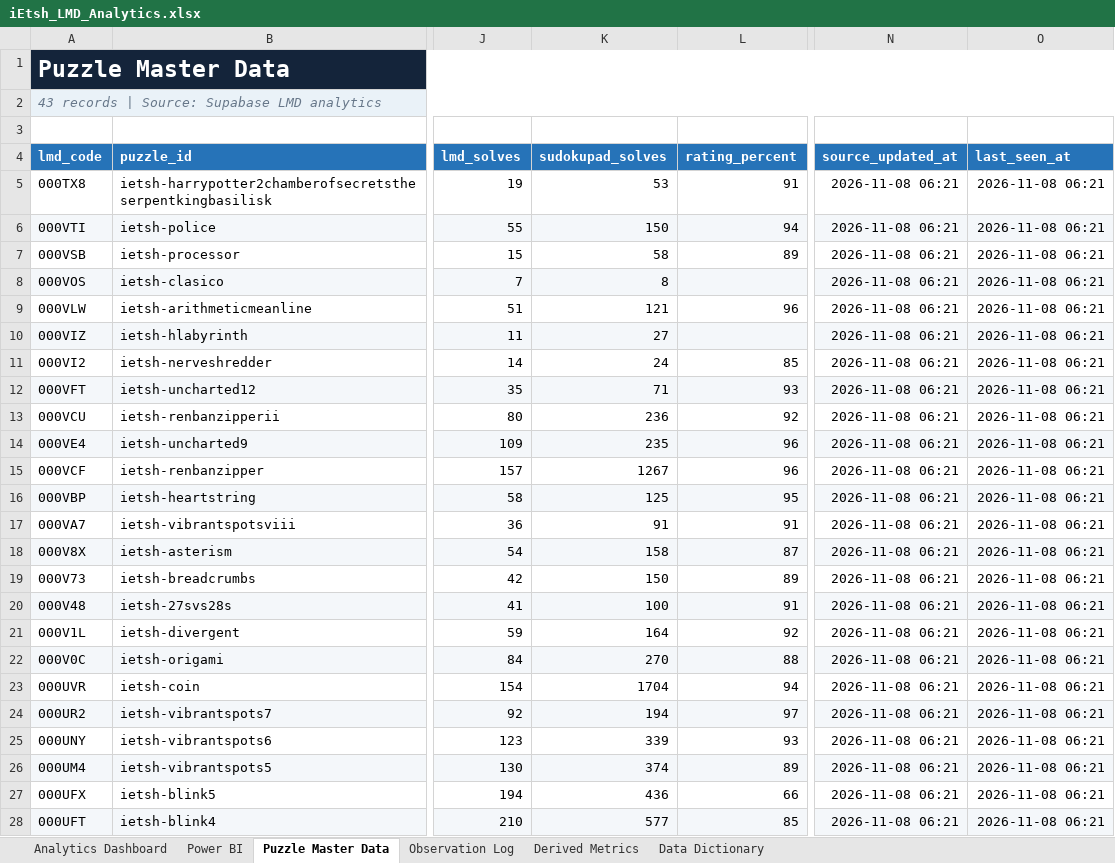
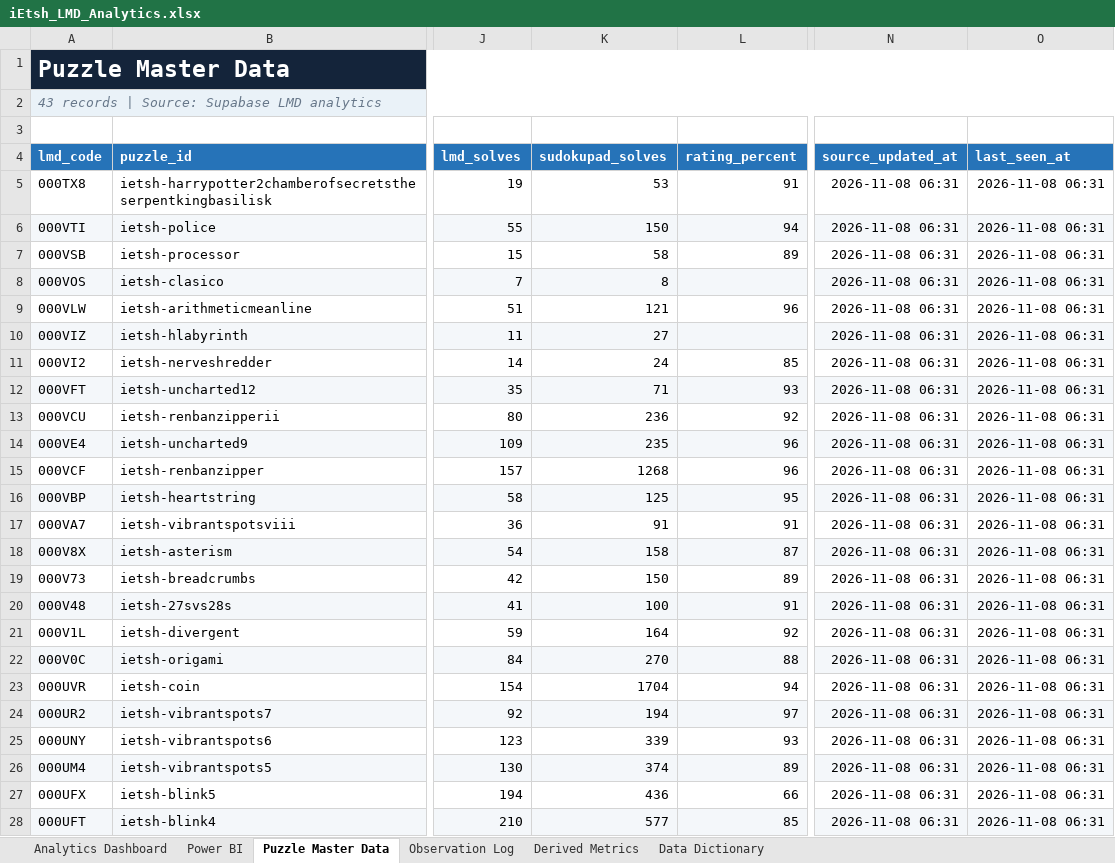
Before and after one commit to iEtsh/iEtsh.sudoku, an Excel workbook: sudoku-ietsh/ietsh/lmd/exports/iEtsh_LMD_Analytics.xlsx, sheet Puzzle Master Data, drawn as a sheet; only a part is shown, gaps mark what is left out; values as stored, in another font and other column widths than the file's, no borders; table styles not drawn; the diff covers the shown part only; the diff names each change by its address in the sheet, - before the commit and + after, or states it on an @@ line.

```diff
--- a/sudoku-ietsh/ietsh/lmd/exports/iEtsh_LMD_Analytics.xlsx (sheet Puzzle Master Data)
+++ b/sudoku-ietsh/ietsh/lmd/exports/iEtsh_LMD_Analytics.xlsx (sheet Puzzle Master Data)
-N5:N28 (source_updated_at): 2026-11-08 06:21
+N5:N28 (source_updated_at): 2026-11-08 06:31
-O5:O28 (last_seen_at): 2026-11-08 06:21
+O5:O28 (last_seen_at): 2026-11-08 06:31
-K15 (sudokupad_solves): 1267
+K15 (sudokupad_solves): 1268
```
Also changed, not shown: 38 edited cells elsewhere in this sheet, sheet Derived Metrics, sheet Observation Log, sheet Power BI, sheet Analytics Dashboard, sheet Data Dictionary, hidden cells, charts or pictures, 1 other file.
